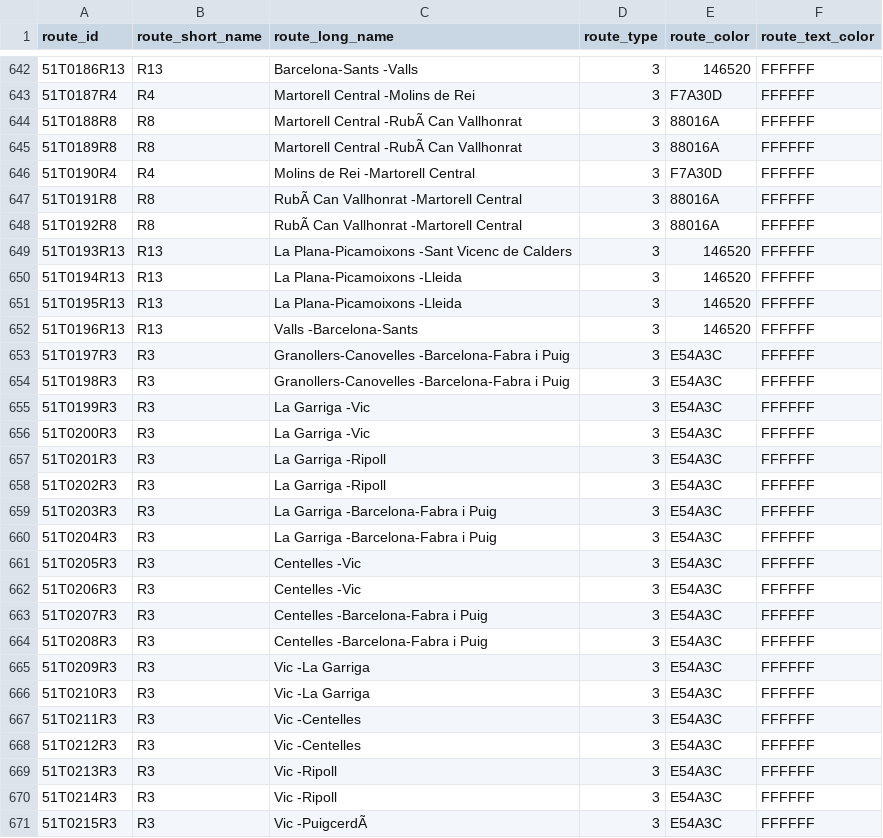
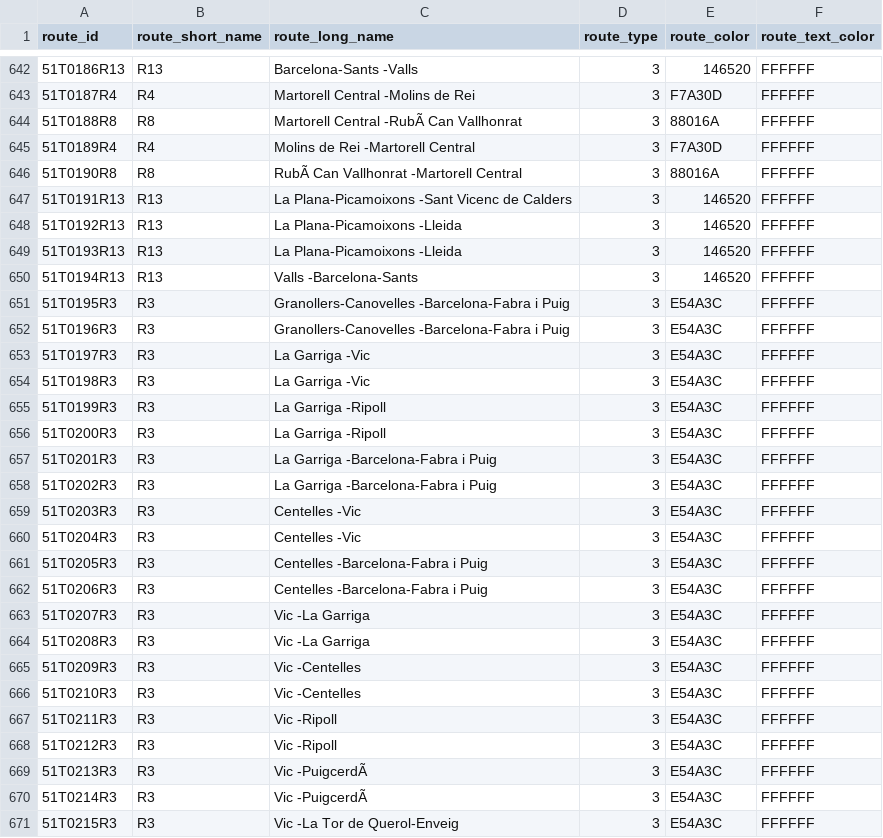
Before and after one commit to WireNext/cercaniasgtfs, a CSV file: data_csv/routes.csv, drawn as a sheet; only a part is shown, gaps mark what is left out; removed rows and columns are numbered as before the commit, all else as after; the diff covers the shown part only; the diff names each change by its address in the sheet, - before the commit and + after, or states it on an @@ line.

```diff
--- a/data_csv/routes.csv
+++ b/data_csv/routes.csv
-row 645: 51T0189R8 | R8 | Martorell Central -RubÃ Can Vallhonrat | 3 | 88016A | FFFFFF
-A645 (route_id): 51T0190R4
+A645 (route_id): 51T0189R4
-A646 (route_id): 51T0191R8
+A646 (route_id): 51T0190R8
-row 648: 51T0192R8 | R8 | RubÃ Can Vallhonrat -Martorell Central | 3 | 88016A | FFFFFF
+row 647: 51T0191R13 | R13 | La Plana-Picamoixons -Sant Vicenc de Calders | 3 | 146520 | FFFFFF
+row 648: 51T0192R13 | R13 | La Plana-Picamoixons -Lleida | 3 | 146520 | FFFFFF
-C649 (route_long_name): La Plana-Picamoixons -Sant Vicenc de Calders
+C649 (route_long_name): La Plana-Picamoixons -Lleida
-C650 (route_long_name): La Plana-Picamoixons -Lleida
+C650 (route_long_name): Valls -Barcelona-Sants
-A651 (route_id): 51T0195R13
+A651 (route_id): 51T0195R3
-B651:B652 (route_short_name): R13
+B651:B652 (route_short_name): R3
-C651 (route_long_name): La Plana-Picamoixons -Lleida
+C651 (route_long_name): Granollers-Canovelles -Barcelona-Fabra i Puig
-E651:E652 (route_color): 146520
+E651:E652 (route_color): E54A3C
-A652 (route_id): 51T0196R13
+A652 (route_id): 51T0196R3
-C652 (route_long_name): Valls -Barcelona-Sants
+C652 (route_long_name): Granollers-Canovelles -Barcelona-Fabra i Puig
-C653:C654 (route_long_name): Granollers-Canovelles -Barcelona-Fabra i Puig
+C653:C654 (route_long_name): La Garriga -Vic
-C655:C656 (route_long_name): La Garriga -Vic
+C655:C656 (route_long_name): La Garriga -Ripoll
-C657:C658 (route_long_name): La Garriga -Ripoll
+C657:C658 (route_long_name): La Garriga -Barcelona-Fabra i Puig
-C659:C660 (route_long_name): La Garriga -Barcelona-Fabra i Puig
+C659:C660 (route_long_name): Centelles -Vic
-C661:C662 (route_long_name): Centelles -Vic
+C661:C662 (route_long_name): Centelles -Barcelona-Fabra i Puig
-C663:C664 (route_long_name): Centelles -Barcelona-Fabra i Puig
+C663:C664 (route_long_name): Vic -La Garriga
-C665:C666 (route_long_name): Vic -La Garriga
+C665:C666 (route_long_name): Vic -Centelles
-C667:C668 (route_long_name): Vic -Centelles
+C667:C668 (route_long_name): Vic -Ripoll
-C669:C670 (route_long_name): Vic -Ripoll
+C669:C670 (route_long_name): Vic -PuigcerdÃ
-C671 (route_long_name): Vic -PuigcerdÃ
+C671 (route_long_name): Vic -La Tor de Querol-Enveig
```
Also changed, not shown: 4 added rows, 6 removed rows and 38 edited cells elsewhere in this file, data_csv/calendar.csv.
